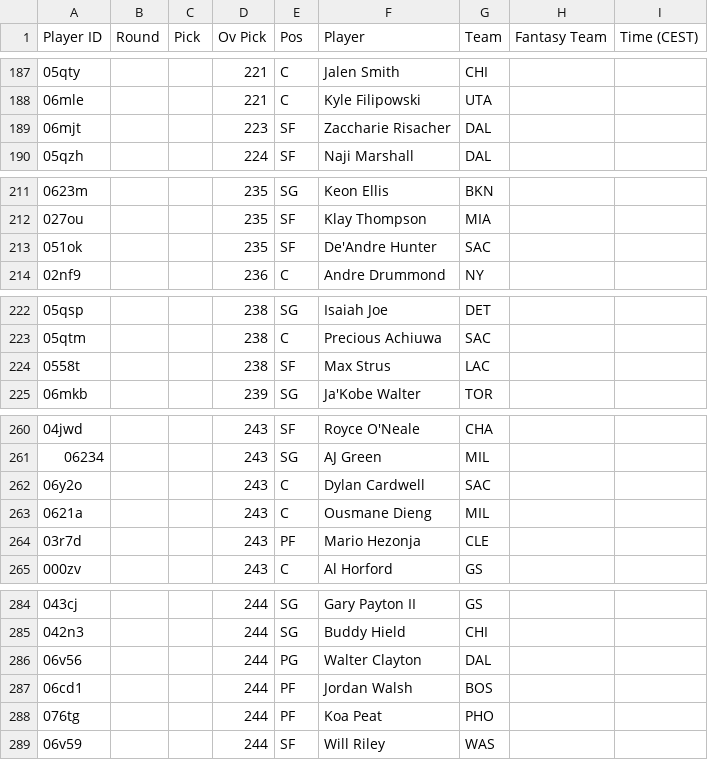
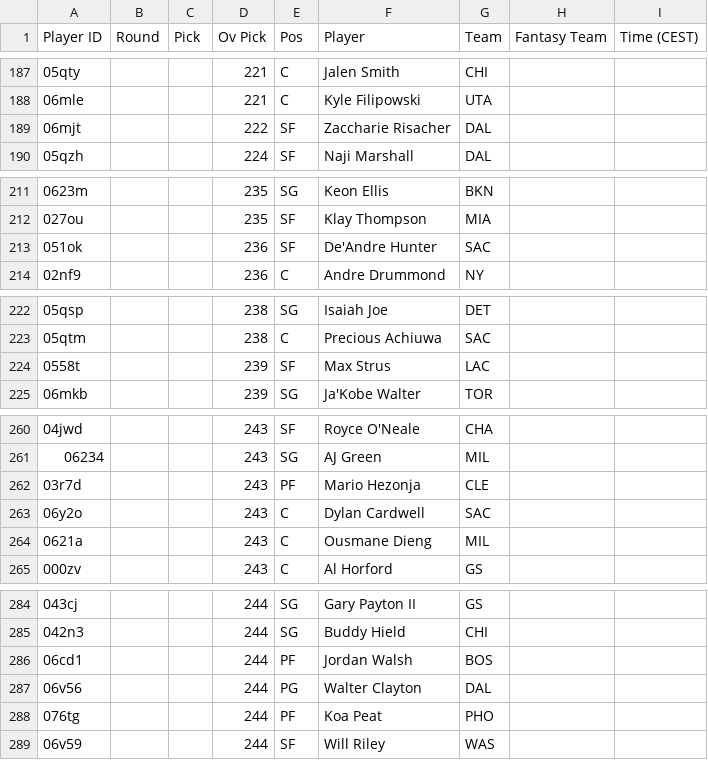
Before and after one commit to Pizzaratops/MFHFBs-NBA-Projections, a CSV file: data/fantrax-adp.csv, drawn as a sheet; only a part is shown, gaps mark what is left out; the diff covers the shown part only.

```diff
--- a/data/fantrax-adp.csv
+++ b/data/fantrax-adp.csv
@@ -188,3 +188,3 @@
 "06mle","","","221","C","Kyle Filipowski","UTA","",""
-"06mjt","","","223","SF","Zaccharie Risacher","DAL","",""
+"06mjt","","","222","SF","Zaccharie Risacher","DAL","",""
 "05qzh","","","224","SF","Naji Marshall","DAL","",""
@@ -212,3 +212,3 @@
 "027ou","","","235","SF","Klay Thompson","MIA","",""
-"051ok","","","235","SF","De'Andre Hunter","SAC","",""
+"051ok","","","236","SF","De'Andre Hunter","SAC","",""
 "02nf9","","","236","C","Andre Drummond","NY","",""
@@ -223,3 +223,3 @@
 "05qtm","","","238","C","Precious Achiuwa","SAC","",""
-"0558t","","","238","SF","Max Strus","LAC","",""
+"0558t","","","239","SF","Max Strus","LAC","",""
 "06mkb","","","239","SG","Ja'Kobe Walter","TOR","",""
@@ -261,5 +261,5 @@
 "06234","","","243","SG","AJ Green","MIL","",""
+"03r7d","","","243","PF","Mario Hezonja","CLE","",""
 "06y2o","","","243","C","Dylan Cardwell","SAC","",""
 "0621a","","","243","C","Ousmane Dieng","MIL","",""
-"03r7d","","","243","PF","Mario Hezonja","CLE","",""
 "000zv","","","243","C","Al Horford","GS","",""
@@ -285,4 +285,4 @@
 "042n3","","","244","SG","Buddy Hield","CHI","",""
+"06cd1","","","244","PF","Jordan Walsh","BOS","",""
 "06v56","","","244","PG","Walter Clayton","DAL","",""
-"06cd1","","","244","PF","Jordan Walsh","BOS","",""
 "076tg","","","244","PF","Koa Peat","PHO","",""
```
Also changed, not shown: 10 moved rows and 5 edited cells elsewhere in this file, 1 other file.
